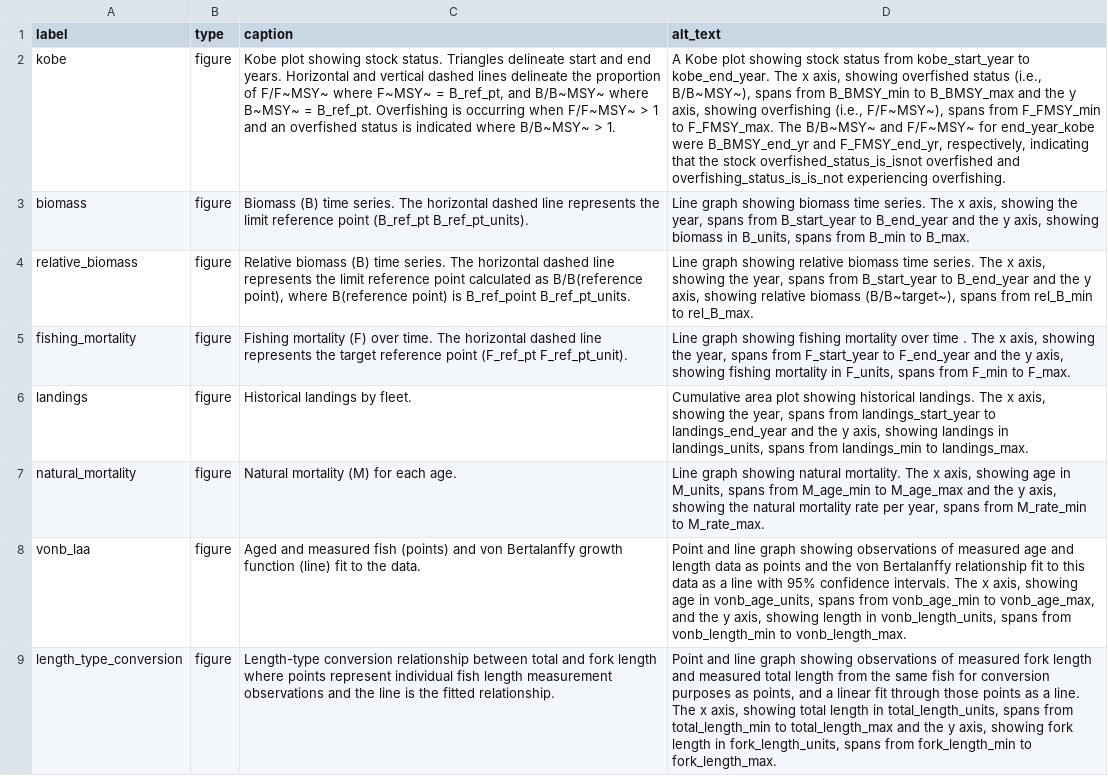
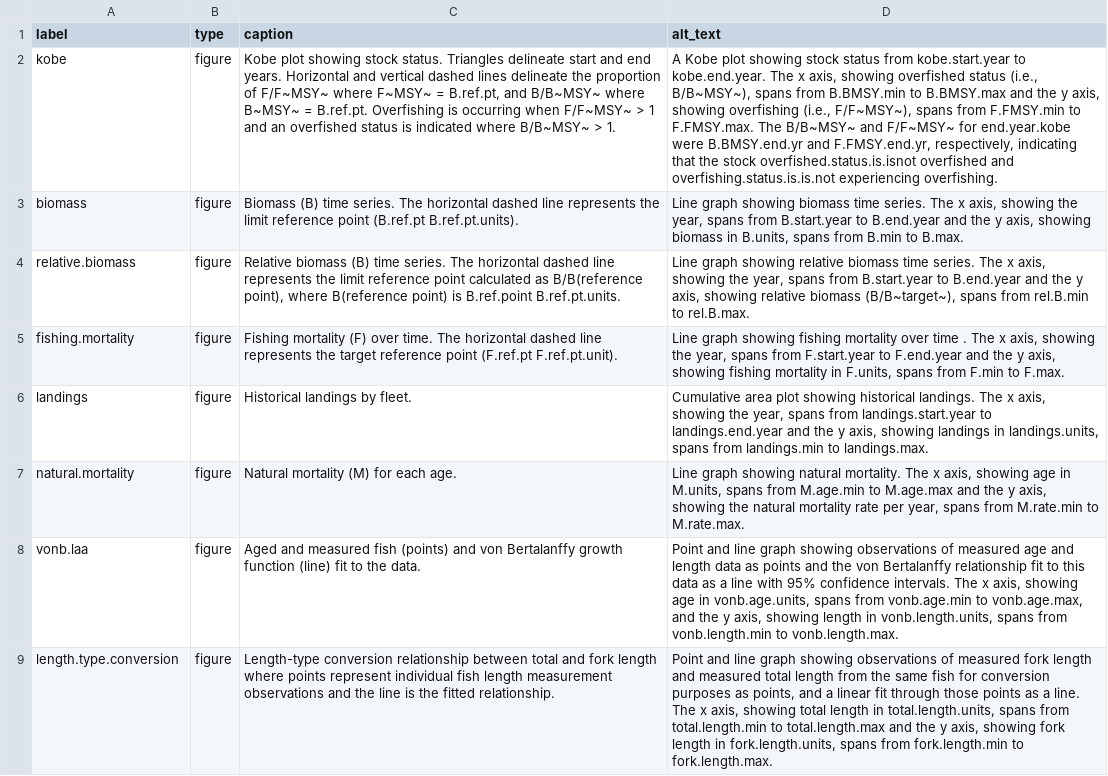
Before and after one commit to nmfs-ost/satf, a CSV file: inst/resources/captions_alt_text_template.csv, drawn as a sheet; only a part is shown; the diff covers the shown part only; the diff names each change by its address in the sheet, - before the commit and + after, or states it on an @@ line.

```diff
--- a/inst/resources/captions_alt_text_template.csv
+++ b/inst/resources/captions_alt_text_template.csv
-C2 (caption): …F~MSY~ = B_ref_pt, and B/B~MSY~ where B~MSY~ = B_ref_pt. Overfishing is…
+C2 (caption): …F~MSY~ = B.ref.pt, and B/B~MSY~ where B~MSY~ = B.ref.pt. Overfishing is…
-D2 (alt_text): …status from kobe_start_year to kobe_end_year. The x axis, showing overfished status (i.e., B/B~MSY~), spans from B_BMSY_min to B_BMSY_max and the y axis, showing overfishing (i.e., F/F~MSY~), spans from F_FMSY_min to F_FMSY_max. The B/B~MSY~ and F/F~MSY~ for end_year_kobe were B_BMSY_end_yr and F_FMSY_end_yr, respectively, indicating that the stock overfished_status_is_isnot overfished and overfishing_status_is_is_not experiencing overfishing.
+D2 (alt_text): …status from kobe.start.year to kobe.end.year. The x axis, showing overfished status (i.e., B/B~MSY~), spans from B.BMSY.min to B.BMSY.max and the y axis, showing overfishing (i.e., F/F~MSY~), spans from F.FMSY.min to F.FMSY.max. The B/B~MSY~ and F/F~MSY~ for end.year.kobe were B.BMSY.end.yr and F.FMSY.end.yr, respectively, indicating that the stock overfished.status.is.isnot overfished and overfishing.status.is.is.not experiencing overfishing.
-C3 (caption): …reference point (B_ref_pt B_ref_pt_units).
+C3 (caption): …reference point (B.ref.pt B.ref.pt.units).
-D3 (alt_text): …spans from B_start_year to B_end_year and the y axis, showing biomass in B_units, spans from B_min to B_max.
+D3 (alt_text): …spans from B.start.year to B.end.year and the y axis, showing biomass in B.units, spans from B.min to B.max.
-A4 (label): relative_biomass
+A4 (label): relative.biomass
-C4 (caption): …point) is B_ref_point B_ref_pt_units.
+C4 (caption): …point) is B.ref.point B.ref.pt.units.
-D4 (alt_text): …spans from B_start_year to B_end_year and the y axis, showing relative biomass (B/B~target~), spans from rel_B_min to rel_B_max.
+D4 (alt_text): …spans from B.start.year to B.end.year and the y axis, showing relative biomass (B/B~target~), spans from rel.B.min to rel.B.max.
-A5 (label): fishing_mortality
+A5 (label): fishing.mortality
-C5 (caption): …reference point (F_ref_pt F_ref_pt_unit).
+C5 (caption): …reference point (F.ref.pt F.ref.pt.unit).
-D5 (alt_text): …spans from F_start_year to F_end_year and the y axis, showing fishing mortality in F_units, spans from F_min to F_max.
+D5 (alt_text): …spans from F.start.year to F.end.year and the y axis, showing fishing mortality in F.units, spans from F.min to F.max.
-D6 (alt_text): …spans from landings_start_year to landings_end_year and the y axis, showing landings in landings_units, spans from landings_min to landings_max.
+D6 (alt_text): …spans from landings.start.year to landings.end.year and the y axis, showing landings in landings.units, spans from landings.min to landings.max.
-A7 (label): natural_mortality
+A7 (label): natural.mortality
-D7 (alt_text): …age in M_units, spans from M_age_min to M_age_max and the y axis, showing the natural mortality rate per year, spans from M_rate_min to M_rate_max.
+D7 (alt_text): …age in M.units, spans from M.age.min to M.age.max and the y axis, showing the natural mortality rate per year, spans from M.rate.min to M.rate.max.
-A8 (label): vonb_laa
+A8 (label): vonb.laa
-D8 (alt_text): …age in vonb_age_units, spans from vonb_age_min to vonb_age_max, and the y axis, showing length in vonb_length_units, spans from vonb_length_min to vonb_length_max.
+D8 (alt_text): …age in vonb.age.units, spans from vonb.age.min to vonb.age.max, and the y axis, showing length in vonb.length.units, spans from vonb.length.min to vonb.length.max.
-A9 (label): length_type_conversion
+A9 (label): length.type.conversion
-D9 (alt_text): …length in total_length_units, spans from total_length_min to total_length_max and the y axis, showing fork length in fork_length_units, spans from fork_length_min to fork_length_max.
+D9 (alt_text): …length in total.length.units, spans from total.length.min to total.length.max and the y axis, showing fork length in fork.length.units, spans from fork.length.min to fork.length.max.
```
Also changed, not shown: 64 edited cells elsewhere in this file, 1 other file.
